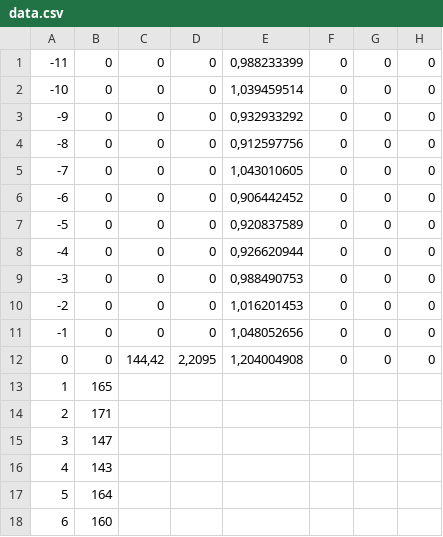
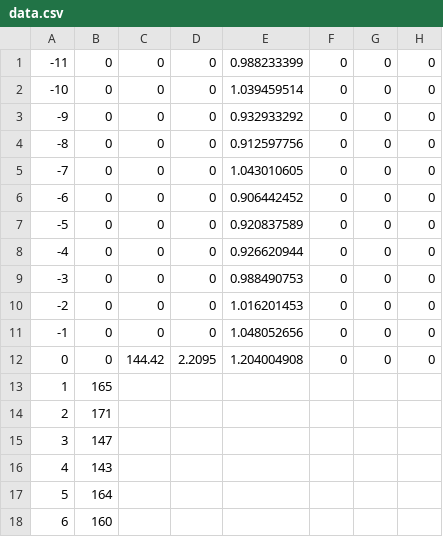
Before and after one commit to Ithelost/Datascience2_prediction, a CSV file: DataScience2_2019_prediction/Resources/data.csv, drawn as a sheet; only a part is shown.

Commit message:
added prediction calculation

```diff
--- a/DataScience2_2019_prediction/Resources/data.csv
+++ b/DataScience2_2019_prediction/Resources/data.csv
@@ -1,13 +1,13 @@
--11;0;0;0;0,988233399;0;0;0
--10;0;0;0;1,039459514;0;0;0
--9;0;0;0;0,932933292;0;0;0
--8;0;0;0;0,912597756;0;0;0
--7;0;0;0;1,043010605;0;0;0
--6;0;0;0;0,906442452;0;0;0
--5;0;0;0;0,920837589;0;0;0
--4;0;0;0;0,926620944;0;0;0
--3;0;0;0;0,988490753;0;0;0
--2;0;0;0;1,016201453;0;0;0
--1;0;0;0;1,048052656;0;0;0
-0;0;144,42;2,2095;1,204004908;0;0;0
+-11;0;0;0;0.988233399;0;0;0
+-10;0;0;0;1.039459514;0;0;0
+-9;0;0;0;0.932933292;0;0;0
+-8;0;0;0;0.912597756;0;0;0
+-7;0;0;0;1.043010605;0;0;0
+-6;0;0;0;0.906442452;0;0;0
+-5;0;0;0;0.920837589;0;0;0
+-4;0;0;0;0.926620944;0;0;0
+-3;0;0;0;0.988490753;0;0;0
+-2;0;0;0;1.016201453;0;0;0
+-1;0;0;0;1.048052656;0;0;0
+0;0;144.42;2.2095;1.204004908;0;0;0
 1;165
```
Also changed, not shown: 3 other files.
